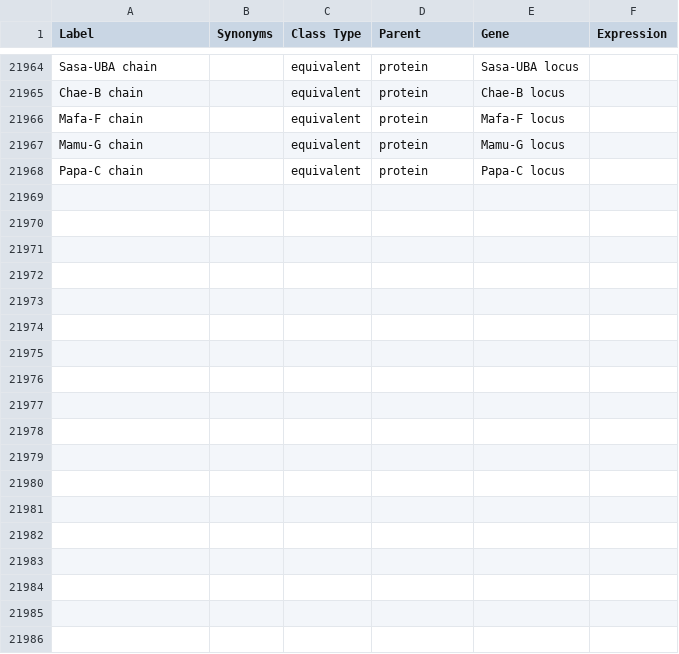
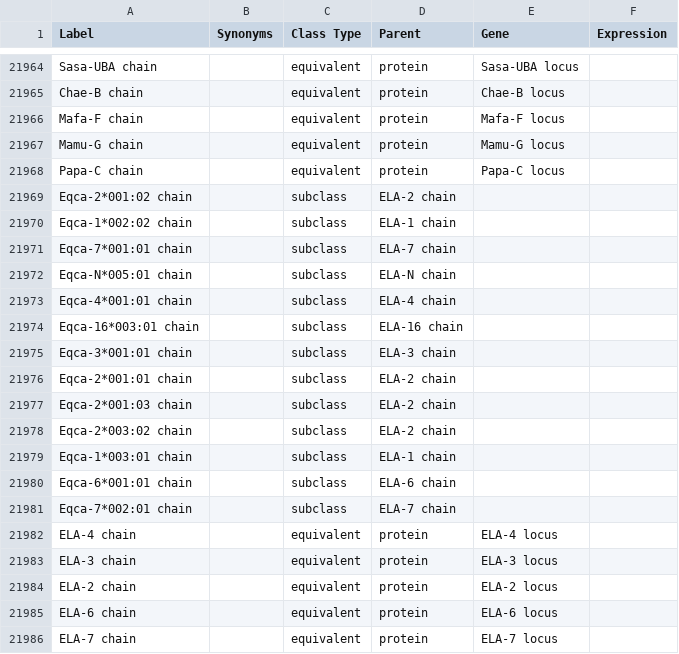
Before and after one commit to IEDB/MRO, a TSV file: ontology/chain.tsv, drawn as a sheet; only a part is shown, gaps mark what is left out.

```diff
--- a/ontology/chain.tsv
+++ b/ontology/chain.tsv
@@ -21968 +21968,19 @@ Mamu-G chain		equivalent	protein	Mamu-G locus
 Papa-C chain		equivalent	protein	Papa-C locus
+Eqca-2*001:02 chain		subclass	ELA-2 chain		
+Eqca-1*002:02 chain		subclass	ELA-1 chain		
+Eqca-7*001:01 chain		subclass	ELA-7 chain		
+Eqca-N*005:01 chain		subclass	ELA-N chain		
+Eqca-4*001:01 chain		subclass	ELA-4 chain		
+Eqca-16*003:01 chain		subclass	ELA-16 chain		
+Eqca-3*001:01 chain		subclass	ELA-3 chain		
+Eqca-2*001:01 chain		subclass	ELA-2 chain		
+Eqca-2*001:03 chain		subclass	ELA-2 chain		
+Eqca-2*003:02 chain		subclass	ELA-2 chain		
+Eqca-1*003:01 chain		subclass	ELA-1 chain		
+Eqca-6*001:01 chain		subclass	ELA-6 chain		
+Eqca-7*002:01 chain		subclass	ELA-7 chain		
+ELA-4 chain		equivalent	protein	ELA-4 locus
+ELA-3 chain		equivalent	protein	ELA-3 locus
+ELA-2 chain		equivalent	protein	ELA-2 locus
+ELA-6 chain		equivalent	protein	ELA-6 locus
+ELA-7 chain		equivalent	protein	ELA-7 locus
```
Also changed, not shown: iedb/iedb.tsv, ontology/genetic-locus.tsv, 5 other files.
